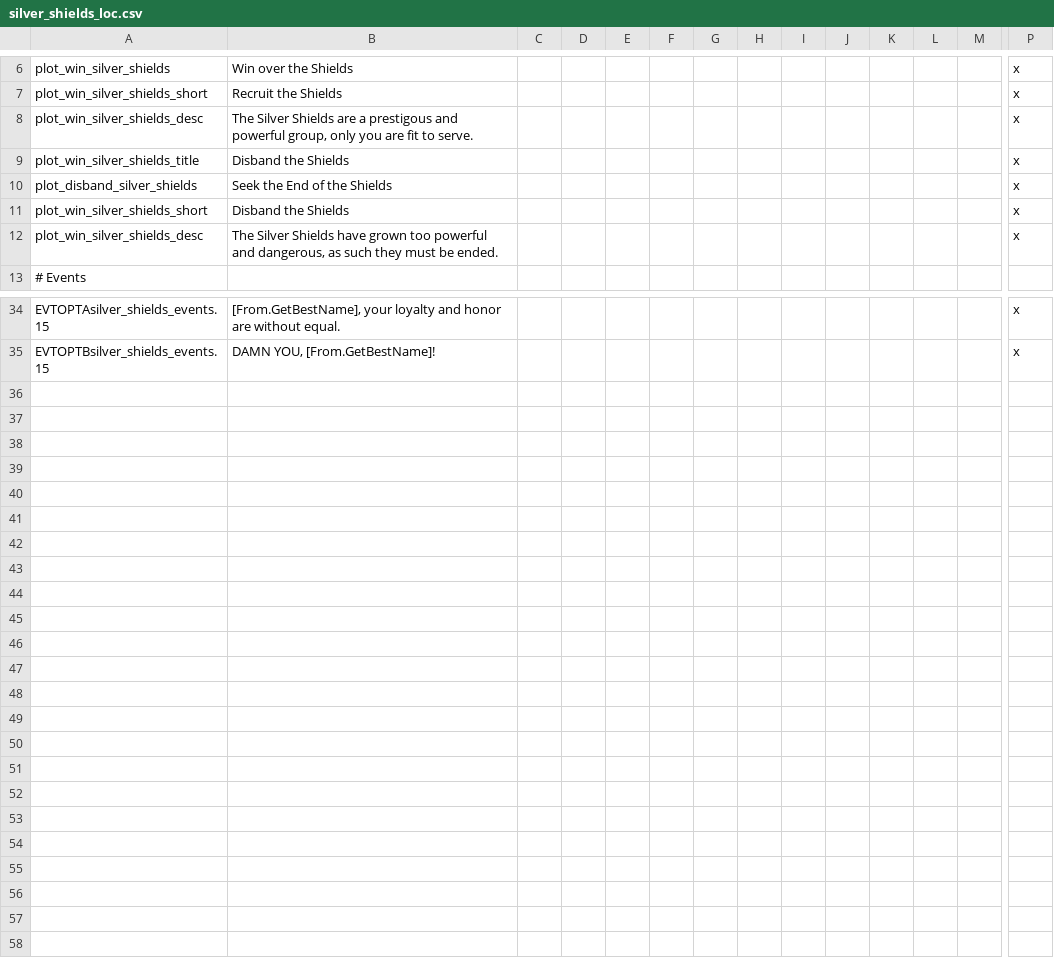
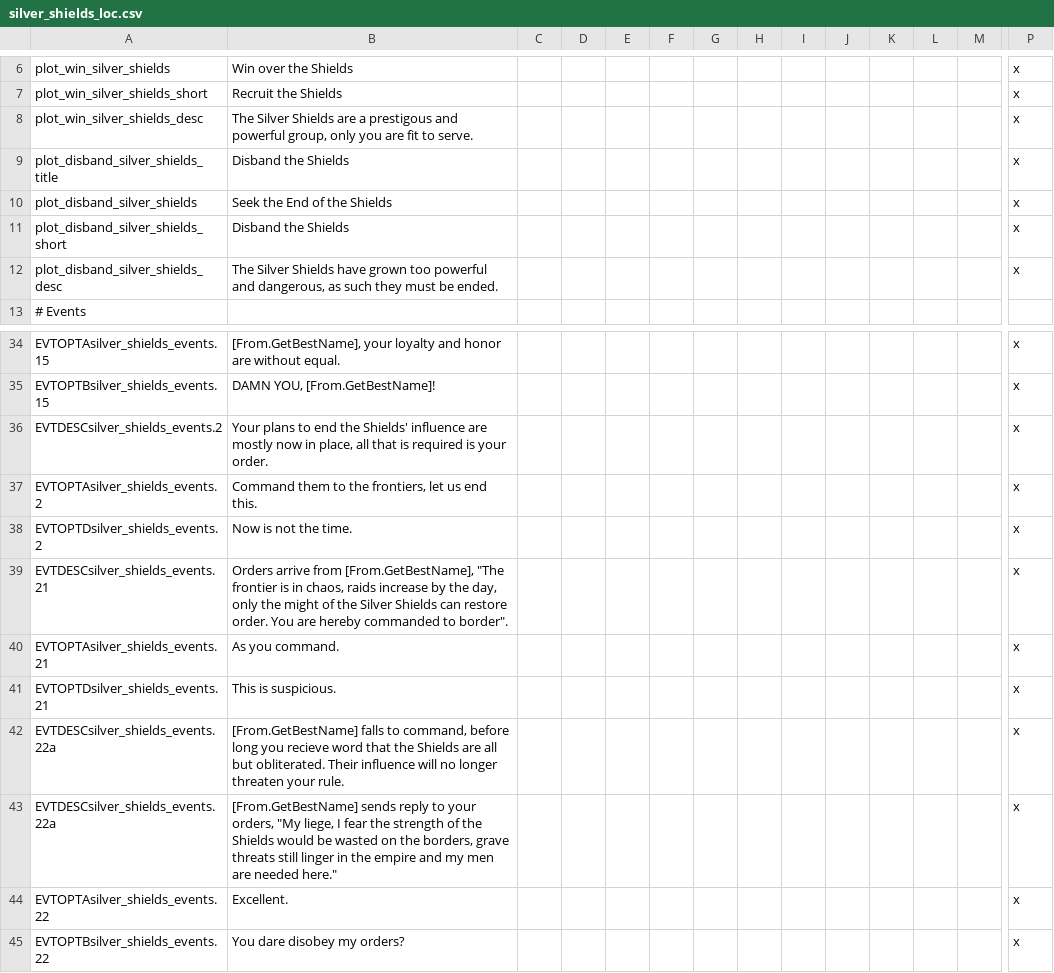
Before and after one commit to tannerflick4/Diadochi-Kings-Revival, a CSV file: Sin DK Work/localisation/silver_shields_loc.csv, drawn as a sheet; only a part is shown, gaps mark what is left out; rows hold the shown columns only; the diff names each change by its address in the sheet, - before the commit and + after, or states it on an @@ line.

Commit message:
Finish Locs

```diff
--- a/Sin DK Work/localisation/silver_shields_loc.csv
+++ b/Sin DK Work/localisation/silver_shields_loc.csv
-A9: plot_win_silver_shields_title
+A9: plot_disband_silver_shields_title
-A11: plot_win_silver_shields_short
+A11: plot_disband_silver_shields_short
-A12: plot_win_silver_shields_desc
+A12: plot_disband_silver_shields_desc
+row 36: EVTDESCsilver_shields_events.2 | Your plans to end the Shields' influence are mostly now in place, all that is required is your order. |  |  |  |  |  |  |  |  |  |  |  | x
+row 37: EVTOPTAsilver_shields_events.2 | Command them to the frontiers, let us end this. |  |  |  |  |  |  |  |  |  |  |  | x
+row 38: EVTOPTDsilver_shields_events.2 | Now is not the time. |  |  |  |  |  |  |  |  |  |  |  | x
+row 39: EVTDESCsilver_shields_events.21 | Orders arrive from [From.GetBestName], "The frontier is in chaos, raids increase by the day, only the might of the Silver Shields can restore order. You are hereby commanded to border". |  |  |  |  |  |  |  |  |  |  |  | x
+row 40: EVTOPTAsilver_shields_events.21 | As you command. |  |  |  |  |  |  |  |  |  |  |  | x
+row 41: EVTOPTDsilver_shields_events.21 | This is suspicious. |  |  |  |  |  |  |  |  |  |  |  | x
+row 42: EVTDESCsilver_shields_events.22a | [From.GetBestName] falls to command, before long you recieve word that the Shields are all but obliterated. Their influence will no longer threaten your rule. |  |  |  |  |  |  |  |  |  |  |  | x
+row 43: EVTDESCsilver_shields_events.22a | [From.GetBestName] sends reply to your orders, "My liege, I fear the strength of the Shields would be wasted on the borders, grave threats still linger in the empire and my men are needed here." |  |  |  |  |  |  |  |  |  |  |  | x
+row 44: EVTOPTAsilver_shields_events.22 | Excellent. |  |  |  |  |  |  |  |  |  |  |  | x
+row 45: EVTOPTBsilver_shields_events.22 | You dare disobey my orders? |  |  |  |  |  |  |  |  |  |  |  | x
```
